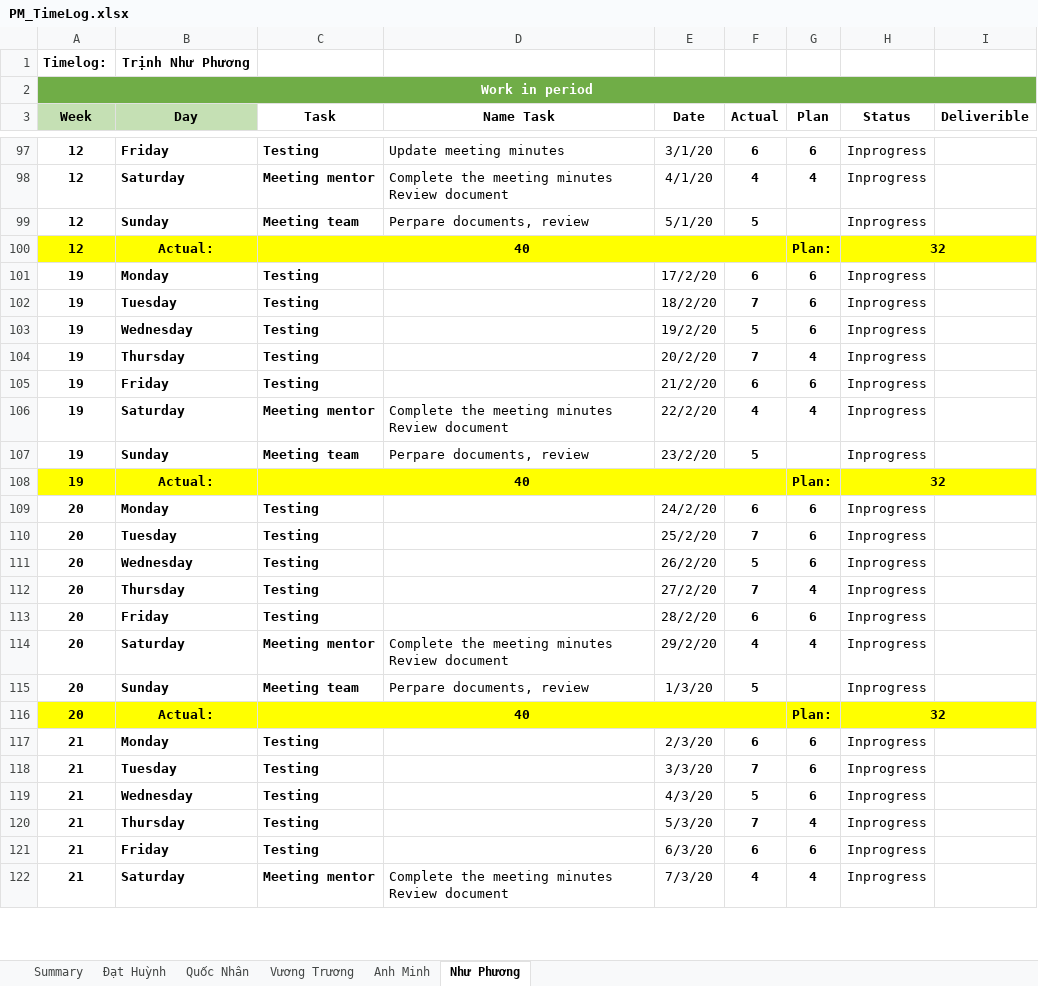
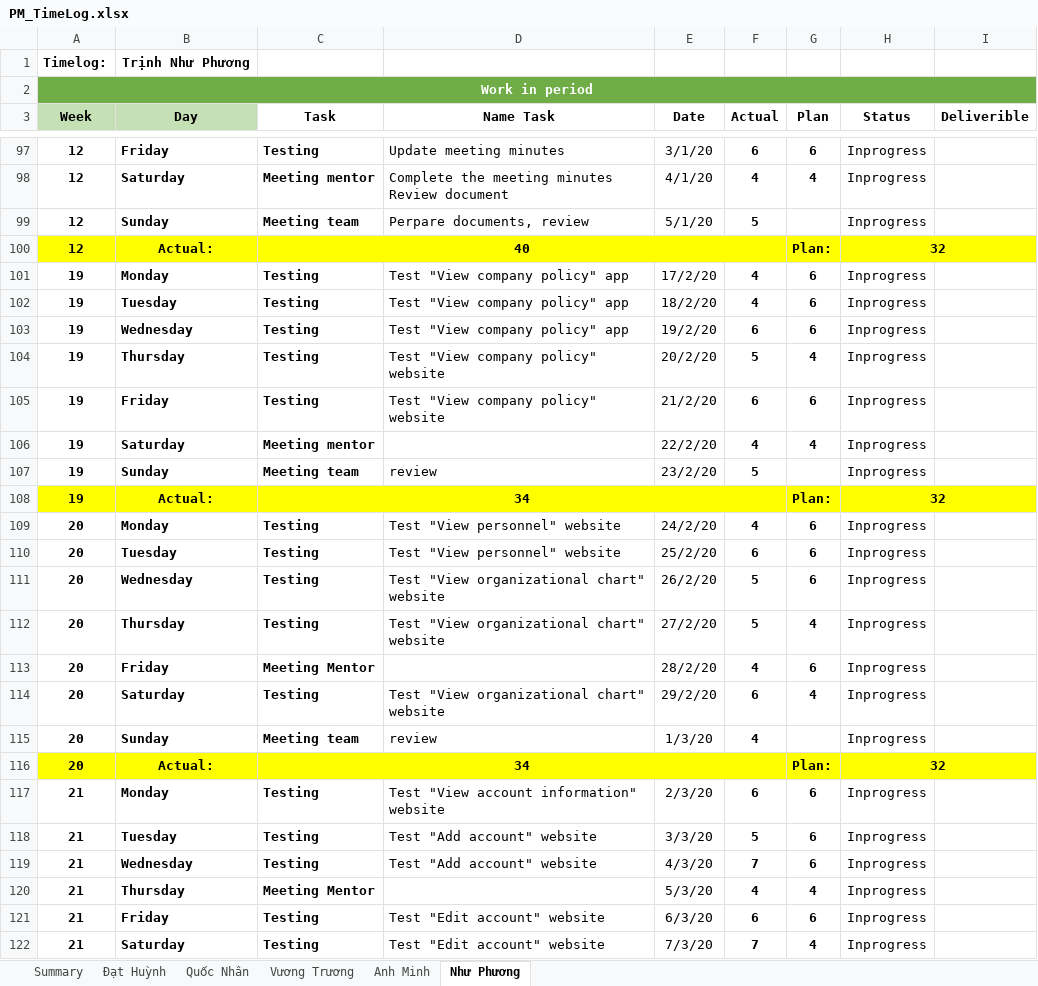
Before and after one commit to DamianHuynh/Capstone-Project, an Excel workbook: Improgress/4. Timelog/PM_TimeLog.xlsx, sheet Như Phương, drawn as a sheet; only a part is shown, gaps mark what is left out; values as stored, in another font and other column widths than the file's, no borders; ↵ is a line break in a cell; the diff covers the shown part only; the diff names each change by its address in the sheet, - before the commit and + after, or states it on an @@ line.

Commit message:
timelo g

```diff
--- a/Improgress/4. Timelog/PM_TimeLog.xlsx (sheet Như Phương)
+++ b/Improgress/4. Timelog/PM_TimeLog.xlsx (sheet Như Phương)
-D101:D103 (Name Task): (empty)
+D101:D103 (Name Task): Test "View company policy" app
-F101 (Actual): 6
+F101 (Actual): 4
-F102 (Actual): 7
+F102 (Actual): 4
-F103 (Actual): 5
+F103 (Actual): 6
-D104:D105 (Name Task): (empty)
+D104:D105 (Name Task): Test "View company policy" website
-F104 (Actual): 7
+F104 (Actual): 5
-D106 (Name Task): Complete the meeting minutes ↵ Review document
+D106 (Name Task): (empty)
-D107 (Name Task): Perpare documents, review
+D107 (Name Task): review
-C108 (Task): 40
+C108 (Task): 34
-D109:D110 (Name Task): (empty)
+D109:D110 (Name Task): Test "View personnel" website
-F109 (Actual): 6
+F109 (Actual): 4
-F110 (Actual): 7
+F110 (Actual): 6
-D111:D112 (Name Task): (empty)
+D111:D112 (Name Task): Test "View organizational chart" website
-F112 (Actual): 7
+F112 (Actual): 5
-C113 (Task): Testing
+C113 (Task): Meeting Mentor
-F113 (Actual): 6
+F113 (Actual): 4
-C114 (Task): Meeting mentor
+C114 (Task): Testing
-D114 (Name Task): Complete the meeting minutes ↵ Review document
+D114 (Name Task): Test "View organizational chart" website
-F114 (Actual): 4
+F114 (Actual): 6
-D115 (Name Task): Perpare documents, review
+D115 (Name Task): review
-F115 (Actual): 5
+F115 (Actual): 4
-C116 (Task): 40
+C116 (Task): 34
-D117 (Name Task): (empty)
+D117 (Name Task): Test "View account information" website
-D118:D119 (Name Task): (empty)
+D118:D119 (Name Task): Test "Add account" website
-F118 (Actual): 7
+F118 (Actual): 5
-F119 (Actual): 5
+F119 (Actual): 7
-C120 (Task): Testing
+C120 (Task): Meeting Mentor
-F120 (Actual): 7
+F120 (Actual): 4
-D121 (Name Task): (empty)
+D121 (Name Task): Test "Edit account" website
-C122 (Task): Meeting mentor
+C122 (Task): Testing
-D122 (Name Task): Complete the meeting minutes ↵ Review document
+D122 (Name Task): Test "Edit account" website
-F122 (Actual): 4
+F122 (Actual): 7
```
Also changed, not shown: 18 edited cells elsewhere in this sheet, Improgress/2. Artifact and Deliverable/Project Monitoring and Control/PM_Module1_Ver1.0.xlsx, Improgress/2. Artifact and Deliverable/Requirement/ProductBacklog/RE_ProductBacklog_Ver1.1.xlsx.
